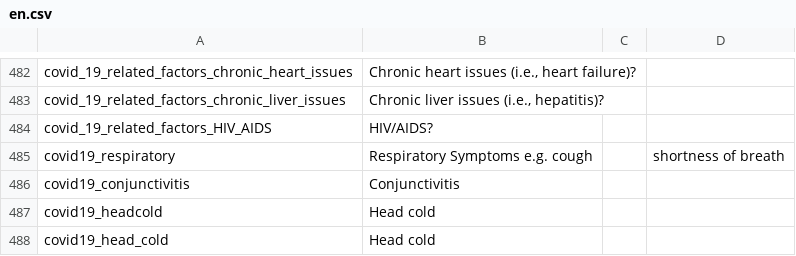
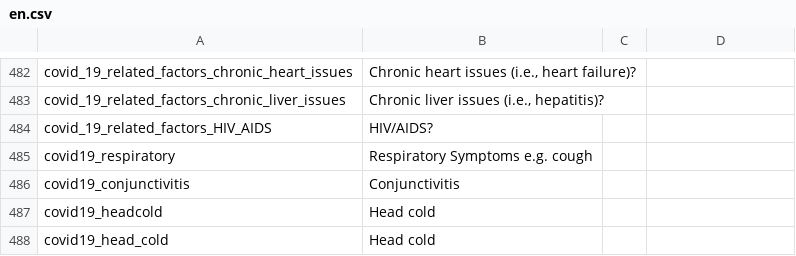
Before and after one commit to CentivaHealth/centiva-translations, a CSV file: en.csv, drawn as a sheet; only a part is shown, gaps mark what is left out; the diff names each change by its address in the sheet, - before the commit and + after, or states it on an @@ line.

Commit message:
Update en.csv (POEditor.com)

```diff
--- a/en.csv
+++ b/en.csv
-D485: shortness of breath
+D485: (empty)
```
